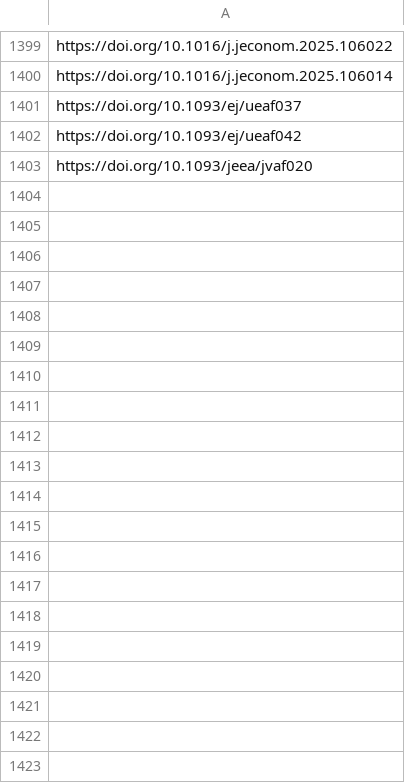
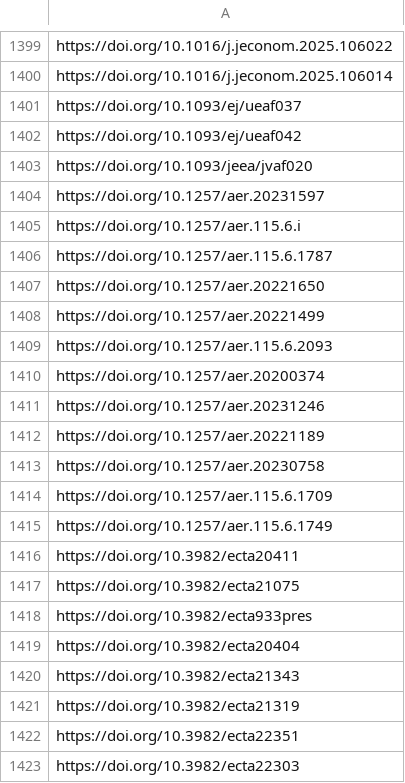
Before and after one commit to sumtxt/picnic, a CSV file: memory/economics_urls.csv, drawn as a sheet; only a part is shown, gaps mark what is left out; the diff covers the shown part only; the diff names each change by its address in the sheet, - before the commit and + after, or states it on an @@ line.

```diff
--- a/memory/economics_urls.csv
+++ b/memory/economics_urls.csv
+row 1404: https://doi.org/10.1257/aer.20231597
+row 1405: https://doi.org/10.1257/aer.115.6.i
+row 1406: https://doi.org/10.1257/aer.115.6.1787
+row 1407: https://doi.org/10.1257/aer.20221650
+row 1408: https://doi.org/10.1257/aer.20221499
+row 1409: https://doi.org/10.1257/aer.115.6.2093
+row 1410: https://doi.org/10.1257/aer.20200374
+row 1411: https://doi.org/10.1257/aer.20231246
+row 1412: https://doi.org/10.1257/aer.20221189
+row 1413: https://doi.org/10.1257/aer.20230758
+row 1414: https://doi.org/10.1257/aer.115.6.1709
+row 1415: https://doi.org/10.1257/aer.115.6.1749
+row 1416: https://doi.org/10.3982/ecta20411
+row 1417: https://doi.org/10.3982/ecta21075
+row 1418: https://doi.org/10.3982/ecta933pres
+row 1419: https://doi.org/10.3982/ecta20404
+row 1420: https://doi.org/10.3982/ecta21343
+row 1421: https://doi.org/10.3982/ecta21319
+row 1422: https://doi.org/10.3982/ecta22351
+row 1423: https://doi.org/10.3982/ecta22303
```
Also changed, not shown: 37 added rows elsewhere in this file, memory/communication_urls.csv, memory/environmental_and_climate_politics_studies_urls.csv, 13 other files.
